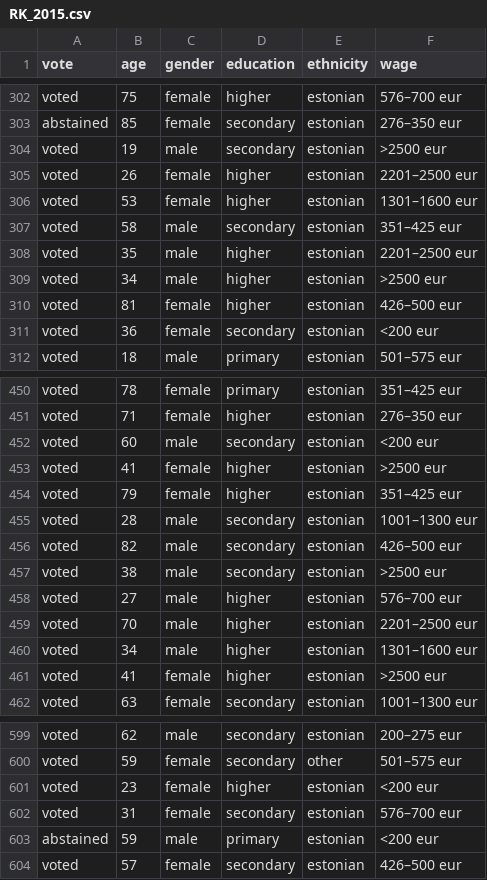
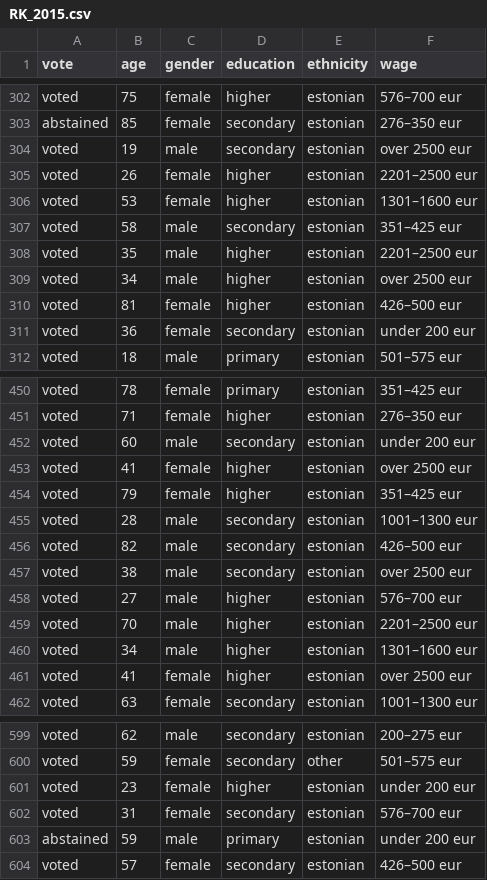
Before and after one commit to martenveskimae/stat-mod, a CSV file: RK_2015.csv, drawn as a sheet; only a part is shown, gaps mark what is left out; the diff covers the shown part only.

Commit message:
data

```diff
--- a/RK_2015.csv
+++ b/RK_2015.csv
@@ -303,3 +303,3 @@
 "abstained",85,"female","secondary","estonian","276–350 eur"
-"voted",19,"male","secondary","estonian",">2500 eur"
+"voted",19,"male","secondary","estonian","over 2500 eur"
 "voted",26,"female","higher","estonian","2201–2500 eur"
@@ -308,5 +308,5 @@
 "voted",35,"male","higher","estonian","2201–2500 eur"
-"voted",34,"male","higher","estonian",">2500 eur"
+"voted",34,"male","higher","estonian","over 2500 eur"
 "voted",81,"female","higher","estonian","426–500 eur"
-"voted",36,"female","secondary","estonian","<200 eur"
+"voted",36,"female","secondary","estonian","under 200 eur"
 "voted",18,"male","primary","estonian","501–575 eur"
@@ -451,4 +451,4 @@
 "voted",71,"female","higher","estonian","276–350 eur"
-"voted",60,"male","secondary","estonian","<200 eur"
-"voted",41,"female","higher","estonian",">2500 eur"
+"voted",60,"male","secondary","estonian","under 200 eur"
+"voted",41,"female","higher","estonian","over 2500 eur"
 "voted",79,"female","higher","estonian","351–425 eur"
@@ -456,3 +456,3 @@
 "voted",82,"male","secondary","estonian","426–500 eur"
-"voted",38,"male","secondary","estonian",">2500 eur"
+"voted",38,"male","secondary","estonian","over 2500 eur"
 "voted",27,"male","higher","estonian","576–700 eur"
@@ -460,3 +460,3 @@
 "voted",34,"male","higher","estonian","1301–1600 eur"
-"voted",41,"female","higher","estonian",">2500 eur"
+"voted",41,"female","higher","estonian","over 2500 eur"
 "voted",63,"female","secondary","estonian","1001–1300 eur"
@@ -600,5 +600,5 @@
 "voted",59,"female","secondary","other","501–575 eur"
-"voted",23,"female","higher","estonian","<200 eur"
+"voted",23,"female","higher","estonian","under 200 eur"
 "voted",31,"female","secondary","estonian","576–700 eur"
-"abstained",59,"male","primary","estonian","<200 eur"
+"abstained",59,"male","primary","estonian","under 200 eur"
 "voted",57,"female","secondary","estonian","426–500 eur"
```
Also changed, not shown: 32 edited cells elsewhere in this file.
